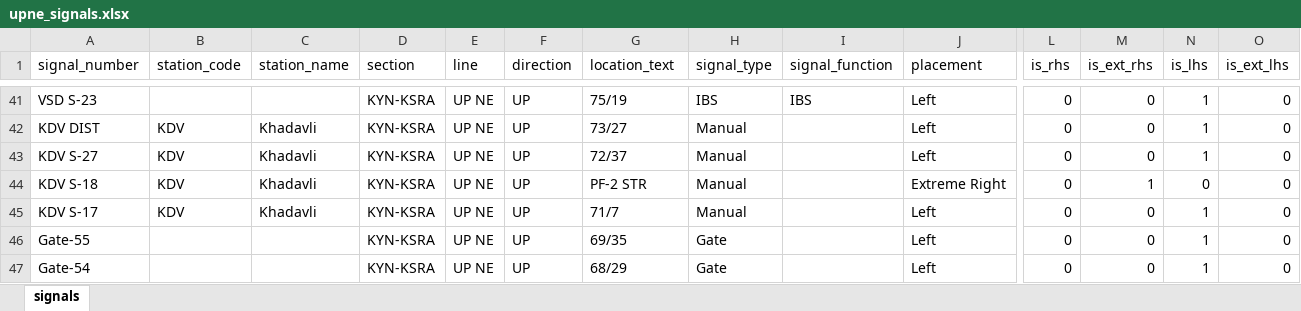
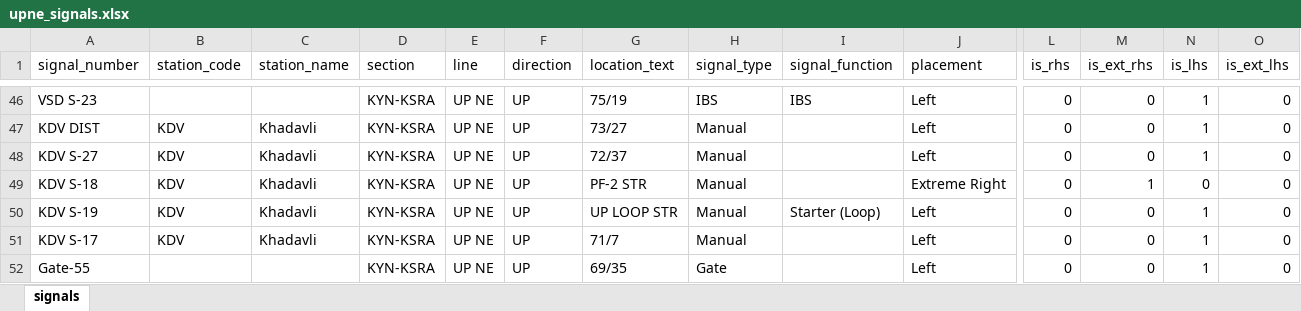
Before and after one commit to jaynair0405/bbtro, an Excel workbook: data/KYN_KSRA/upne_signals.xlsx, sheet signals, drawn as a sheet; only a part is shown, gaps mark what is left out; the shorter side is filled out with more unchanged rows; values as stored, in another font and other column widths than the file's, no borders; rows hold the shown columns only; the diff covers the shown part only; the diff names each change by its address in the sheet, - before the commit and + after, or states it on an @@ line.

```diff
--- a/data/KYN_KSRA/upne_signals.xlsx (sheet signals)
+++ b/data/KYN_KSRA/upne_signals.xlsx (sheet signals)
+row 50: KDV S-19 | KDV | Khadavli | KYN-KSRA | UP NE | UP | UP LOOP STR | Manual | Starter (Loop) | Left | 0 | 0 | 1 | 0
```
Also changed, not shown: 6 added rows elsewhere in this sheet, data/KYN_KSRA/dnne_signals.xlsx, data/KYN_KSRA/kyn_ksra_master.xlsx, 4 other files.
